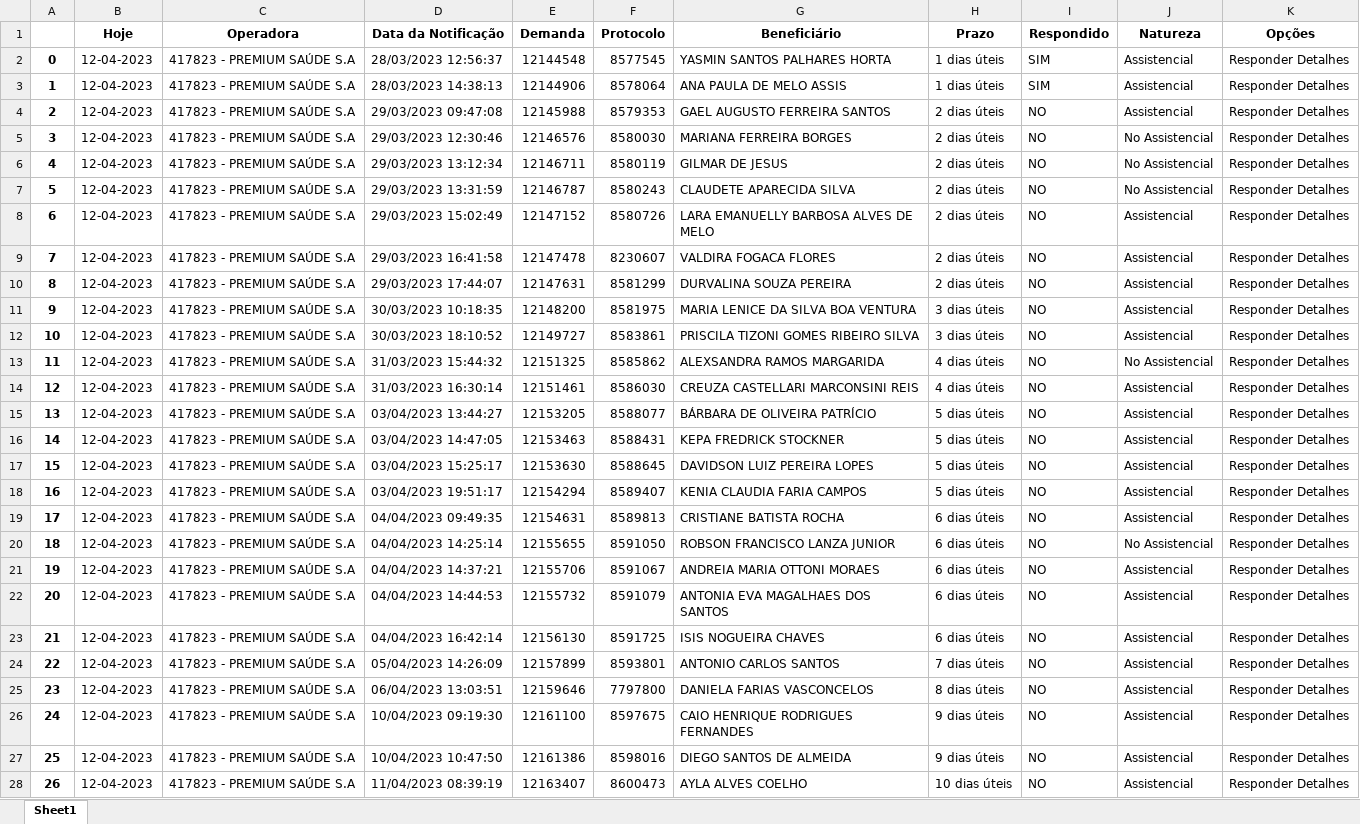
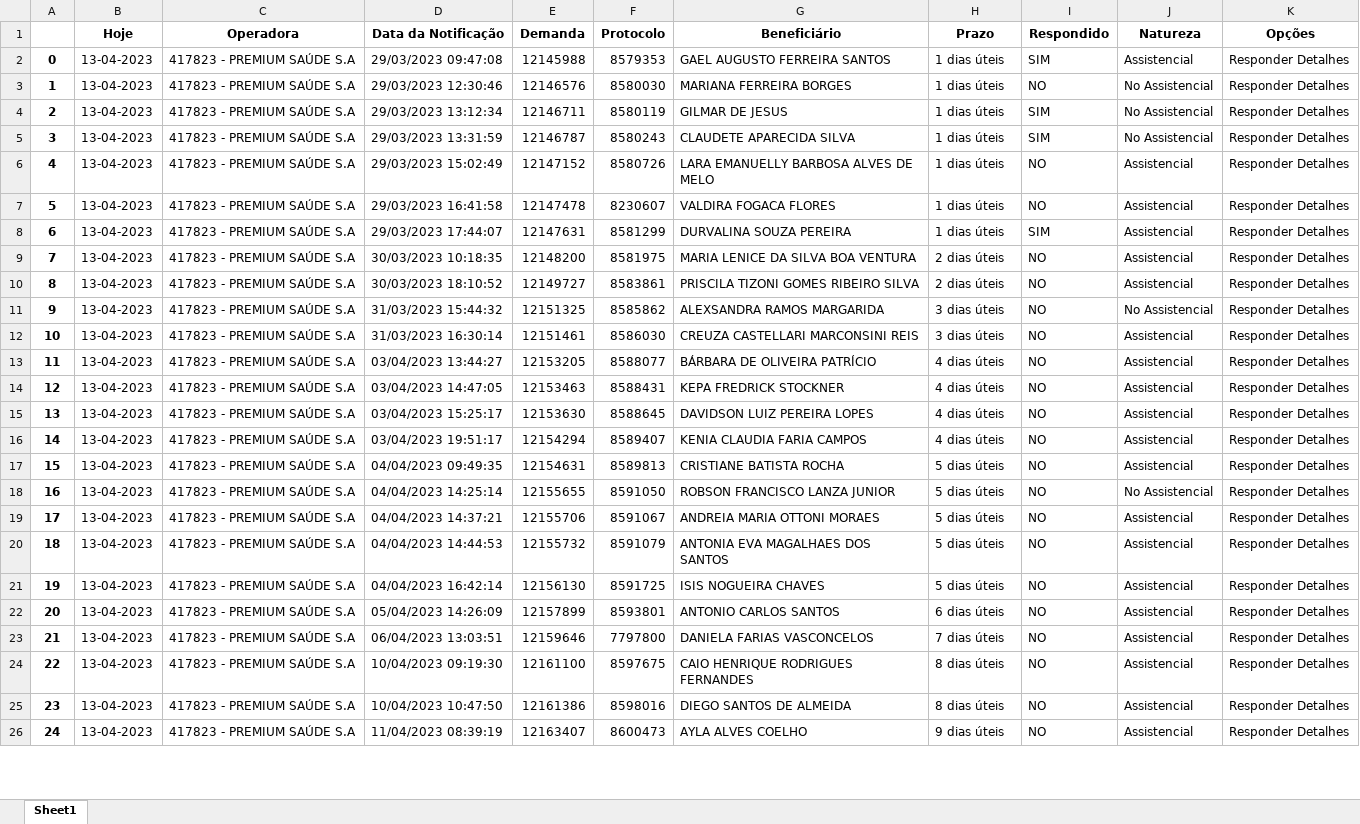
Before and after one commit to amantino69/nipon1, an Excel workbook: planilha/tarefas.xlsx, sheet Sheet1, drawn as a sheet; only a part is shown; values as stored, in another font and other column widths than the file's, no borders; removed rows and columns are numbered as before the commit, all else as after; the diff covers the shown part only; the diff names each change by its address in the sheet, - before the commit and + after, or states it on an @@ line.

```diff
--- a/planilha/tarefas.xlsx (sheet Sheet1)
+++ b/planilha/tarefas.xlsx (sheet Sheet1)
-row 2: 0 | 12-04-2023 | 417823 - PREMIUM SAÚDE S.A | 28/03/2023 12:56:37 | 12144548 | 8577545 | YASMIN SANTOS PALHARES HORTA | 1 dias úteis | SIM | Assistencial | Responder Detalhes
-row 3: 1 | 12-04-2023 | 417823 - PREMIUM SAÚDE S.A | 28/03/2023 14:38:13 | 12144906 | 8578064 | ANA PAULA DE MELO ASSIS | 1 dias úteis | SIM | Assistencial | Responder Detalhes
@@ column A renumbered between rows 2 and 32 @@
-B2:B26 (Hoje): 12-04-2023
+B2:B26 (Hoje): 13-04-2023
-H2:H8 (Prazo): 2 dias úteis
+H2:H8 (Prazo): 1 dias úteis
-I2 (Respondido): NO
+I2 (Respondido): SIM
-I4:I5 (Respondido): NO
+I4:I5 (Respondido): SIM
-I8 (Respondido): NO
+I8 (Respondido): SIM
-H9:H10 (Prazo): 3 dias úteis
+H9:H10 (Prazo): 2 dias úteis
-H11:H12 (Prazo): 4 dias úteis
+H11:H12 (Prazo): 3 dias úteis
-H13:H16 (Prazo): 5 dias úteis
+H13:H16 (Prazo): 4 dias úteis
-H17:H21 (Prazo): 6 dias úteis
+H17:H21 (Prazo): 5 dias úteis
-H22 (Prazo): 7 dias úteis
+H22 (Prazo): 6 dias úteis
-H23 (Prazo): 8 dias úteis
+H23 (Prazo): 7 dias úteis
-H24:H25 (Prazo): 9 dias úteis
+H24:H25 (Prazo): 8 dias úteis
-H26 (Prazo): 10 dias úteis
+H26 (Prazo): 9 dias úteis
```
Also changed, not shown: 2 added rows and 7 edited cells elsewhere in this sheet, planilha/responder.xlsx, 6 other files.
